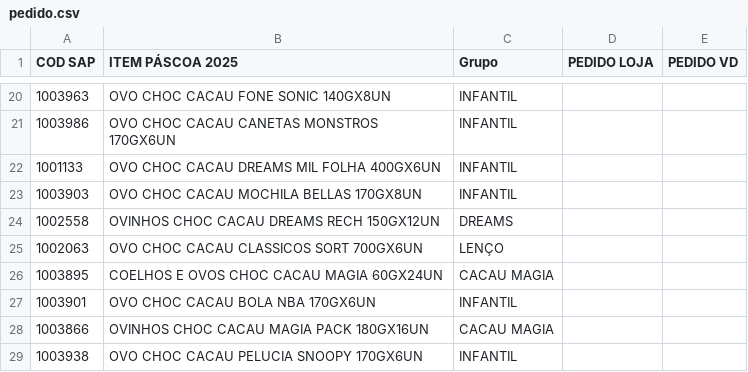
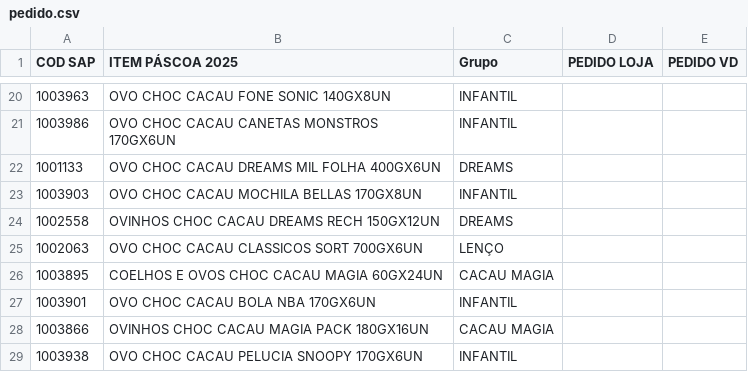
Before and after one commit to hrbraga/entregas, a CSV file: pedido.csv, drawn as a sheet; only a part is shown, gaps mark what is left out.

```diff
--- a/pedido.csv
+++ b/pedido.csv
@@ -21,3 +21,3 @@ COD SAP;ITEM PÁSCOA 2025;Grupo;PEDIDO LOJA;PEDIDO VD
 1003986;OVO CHOC CACAU CANETAS MONSTROS 170GX6UN;INFANTIL;;
-1001133;OVO CHOC CACAU DREAMS MIL FOLHA 400GX6UN;INFANTIL;;
+1001133;OVO CHOC CACAU DREAMS MIL FOLHA 400GX6UN;DREAMS;;
 1003903;OVO CHOC CACAU MOCHILA BELLAS 170GX8UN;INFANTIL;;
```
Also changed, not shown: 9 other files.
